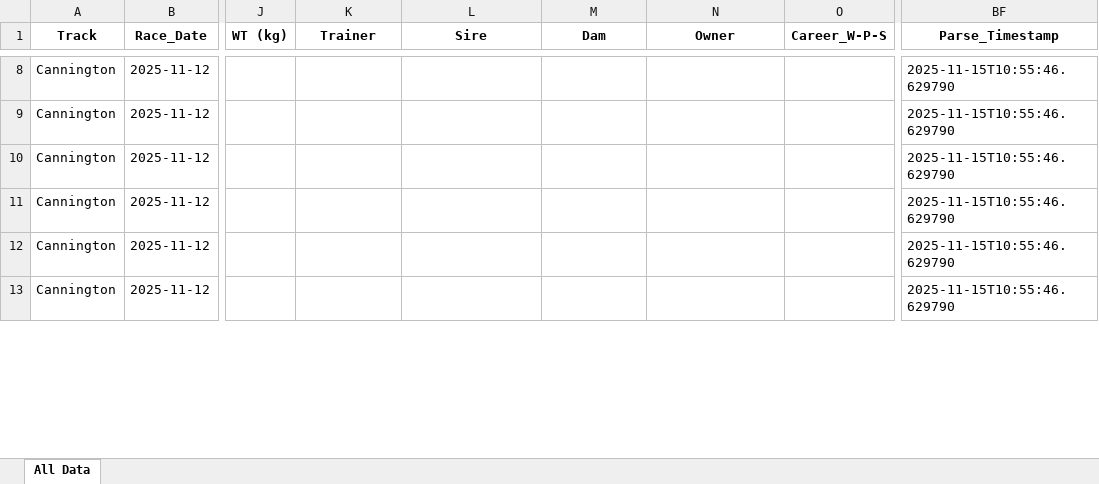
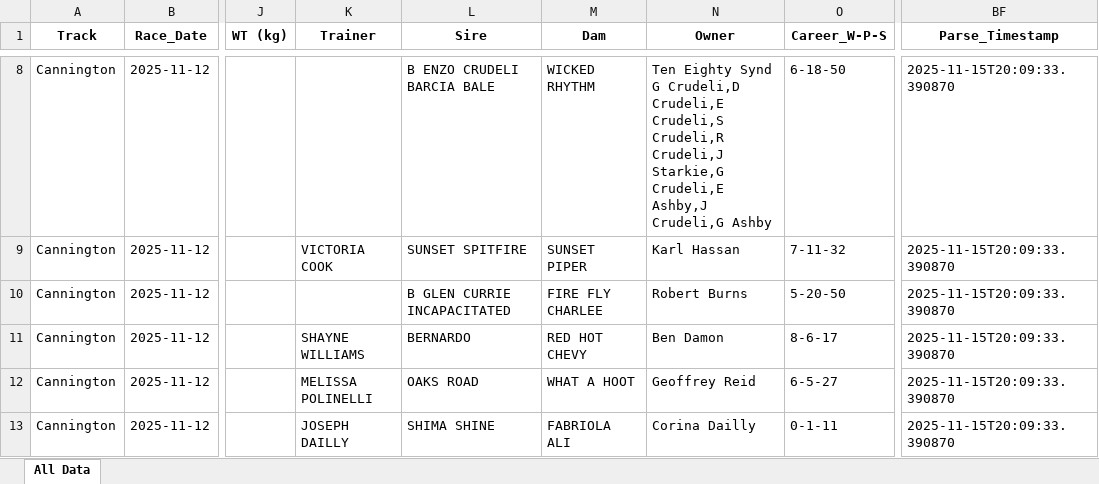
Before and after one commit to danieljohnconstantine-a11y/MasterControl, an Excel workbook: outputs/all_dogs_master.xlsx, sheet All Data, drawn as a sheet; only a part is shown, gaps mark what is left out; values as stored, in another font and other column widths than the file's, no borders; the diff covers the shown part only; the diff names each change by its address in the sheet, - before the commit and + after, or states it on an @@ line.

```diff
--- a/outputs/all_dogs_master.xlsx (sheet All Data)
+++ b/outputs/all_dogs_master.xlsx (sheet All Data)
-L8 (Sire): (empty)
+L8 (Sire): B ENZO CRUDELI BARCIA BALE
-M8 (Dam): (empty)
+M8 (Dam): WICKED RHYTHM
-N8 (Owner): (empty)
+N8 (Owner): Ten Eighty Synd G Crudeli,D Crudeli,E Crudeli,S Crudeli,R Crudeli,J Starkie,G Crudeli,E Ashby,J Crudeli,G Ashby
-O8 (Career_W-P-S): (empty)
+O8 (Career_W-P-S): 6-18-50
-BF8:BF13 (Parse_Timestamp): 2025-11-15T10:55:46.629790
+BF8:BF13 (Parse_Timestamp): 2025-11-15T20:09:33.390870
-K9 (Trainer): (empty)
+K9 (Trainer): VICTORIA COOK
-L9 (Sire): (empty)
+L9 (Sire): SUNSET SPITFIRE
-M9 (Dam): (empty)
+M9 (Dam): SUNSET PIPER
-N9 (Owner): (empty)
+N9 (Owner): Karl Hassan
-O9 (Career_W-P-S): (empty)
+O9 (Career_W-P-S): 7-11-32
-L10 (Sire): (empty)
+L10 (Sire): B GLEN CURRIE INCAPACITATED
-M10 (Dam): (empty)
+M10 (Dam): FIRE FLY CHARLEE
-N10 (Owner): (empty)
+N10 (Owner): Robert Burns
-O10 (Career_W-P-S): (empty)
+O10 (Career_W-P-S): 5-20-50
-K11 (Trainer): (empty)
+K11 (Trainer): SHAYNE WILLIAMS
-L11 (Sire): (empty)
+L11 (Sire): BERNARDO
-M11 (Dam): (empty)
+M11 (Dam): RED HOT CHEVY
-N11 (Owner): (empty)
+N11 (Owner): Ben Damon
-O11 (Career_W-P-S): (empty)
+O11 (Career_W-P-S): 8-6-17
-K12 (Trainer): (empty)
+K12 (Trainer): MELISSA POLINELLI
-L12 (Sire): (empty)
+L12 (Sire): OAKS ROAD
-M12 (Dam): (empty)
+M12 (Dam): WHAT A HOOT
-N12 (Owner): (empty)
+N12 (Owner): Geoffrey Reid
-O12 (Career_W-P-S): (empty)
+O12 (Career_W-P-S): 6-5-27
-K13 (Trainer): (empty)
+K13 (Trainer): JOSEPH DAILLY
-L13 (Sire): (empty)
+L13 (Sire): SHIMA SHINE
-M13 (Dam): (empty)
+M13 (Dam): FABRIOLA ALI
-N13 (Owner): (empty)
+N13 (Owner): Corina Dailly
-O13 (Career_W-P-S): (empty)
+O13 (Career_W-P-S): 0-1-11
```
Also changed, not shown: 1399 edited cells elsewhere in this sheet, 2 other files.
